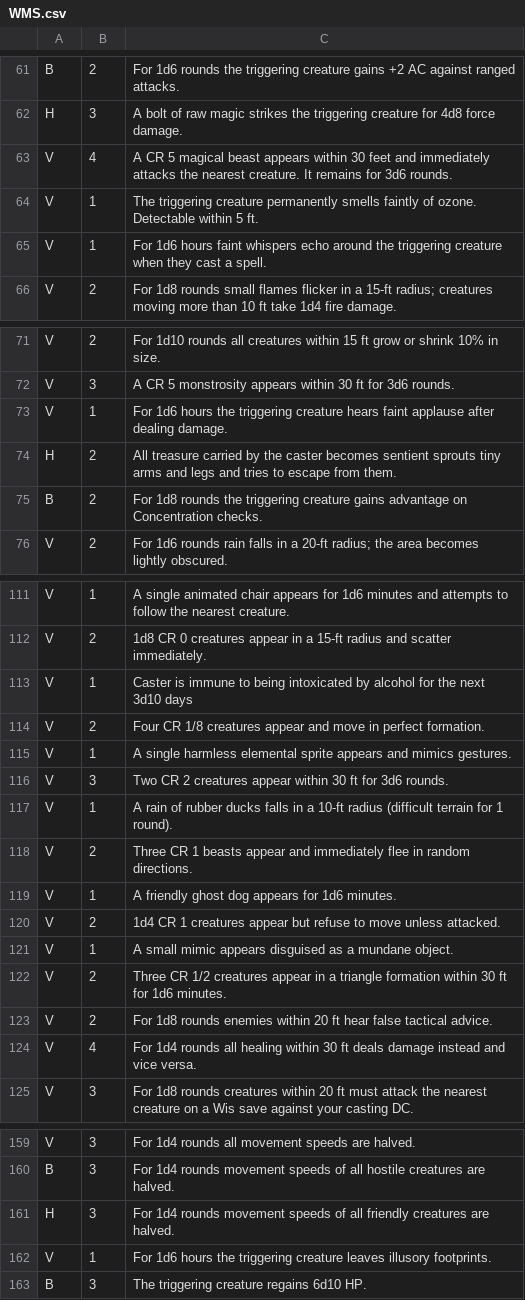
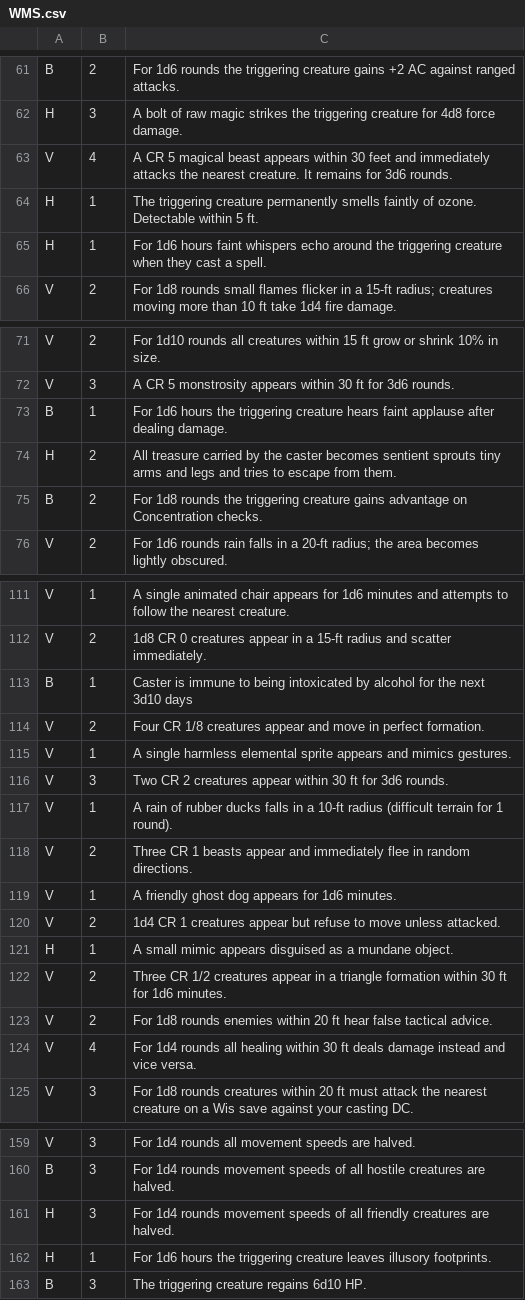
Before and after one commit to Qwertypoiuy2048/RandomFuns, a CSV file: WMS.csv, drawn as a sheet; only a part is shown, gaps mark what is left out; the diff covers the shown part only.

Commit message:
Possibly? Finished balancing this table

```diff
--- a/WMS.csv
+++ b/WMS.csv
@@ -63,4 +63,4 @@ H,3,A bolt of raw magic strikes the triggering creature for 4d8 force damage.
 V,4,A CR 5 magical beast appears within 30 feet and immediately attacks the nearest creature. It remains for 3d6 rounds.
-V,1,The triggering creature permanently smells faintly of ozone. Detectable within 5 ft.
-V,1,For 1d6 hours faint whispers echo around the triggering creature when they cast a spell.
+H,1,The triggering creature permanently smells faintly of ozone. Detectable within 5 ft.
+H,1,For 1d6 hours faint whispers echo around the triggering creature when they cast a spell.
 V,2,For 1d8 rounds small flames flicker in a 15-ft radius; creatures moving more than 10 ft take 1d4 fire damage.
@@ -72,3 +72,3 @@ V,2,For 1d10 rounds all creatures within 15 ft grow or shrink 10% in size.
 V,3,A CR 5 monstrosity appears within 30 ft for 3d6 rounds.
-V,1,For 1d6 hours the triggering creature hears faint applause after dealing damage.
+B,1,For 1d6 hours the triggering creature hears faint applause after dealing damage.
 H,2,All treasure carried by the caster becomes sentient sprouts tiny arms and legs and tries to escape from them.
@@ -112,3 +112,3 @@ V,1,A single animated chair appears for 1d6 minutes and attempts to follow the n
 V,2,1d8 CR 0 creatures appear in a 15-ft radius and scatter immediately.
-V,1,Caster is immune to being intoxicated by alcohol for the next 3d10 days
+B,1,Caster is immune to being intoxicated by alcohol for the next 3d10 days
 V,2,Four CR 1/8 creatures appear and move in perfect formation.
@@ -120,3 +120,3 @@ V,1,A friendly ghost dog appears for 1d6 minutes.
 V,2,1d4 CR 1 creatures appear but refuse to move unless attacked.
-V,1,A small mimic appears disguised as a mundane object.
+H,1,A small mimic appears disguised as a mundane object.
 V,2,Three CR 1/2 creatures appear in a triangle formation within 30 ft for 1d6 minutes.
@@ -161,3 +161,3 @@ B,3,For 1d4 rounds movement speeds of all hostile creatures are halved.
 H,3,For 1d4 rounds movement speeds of all friendly creatures are halved.
-V,1,For 1d6 hours the triggering creature leaves illusory footprints.
+H,1,For 1d6 hours the triggering creature leaves illusory footprints.
 B,3,The triggering creature regains 6d10 HP.
```
Also changed, not shown: 4 edited cells elsewhere in this file, 3 other files.
